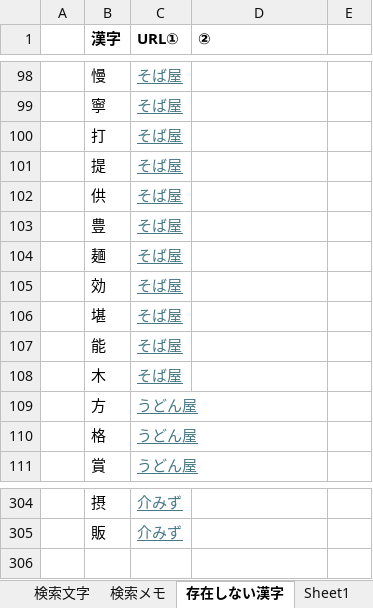
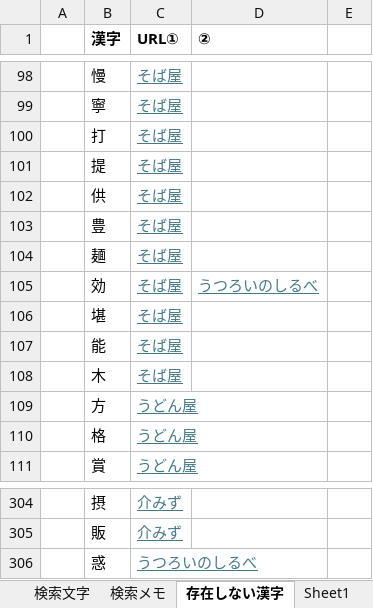
Before and after one commit to ayashiroooo/okechika-henkan, an Excel workbook: 桶文字対応表 from MAKU.xlsx, sheet 存在しない漢字, drawn as a sheet; only a part is shown, gaps mark what is left out; values as stored, in another font and other column widths than the file's, no borders; the diff names each change by its address in the sheet, - before the commit and + after, or states it on an @@ line.

```diff
--- a/桶文字対応表 from MAKU.xlsx (sheet 存在しない漢字)
+++ b/桶文字対応表 from MAKU.xlsx (sheet 存在しない漢字)
-D105 (②): (empty)
+D105 (②): うつろいのしるべ
+row 306:  | 惑 | うつろいのしるべ
```
Also changed, not shown: sheet 対応表, sheet 検索メモ, sheet Sheet1, sheet unicode, 2 other files.
